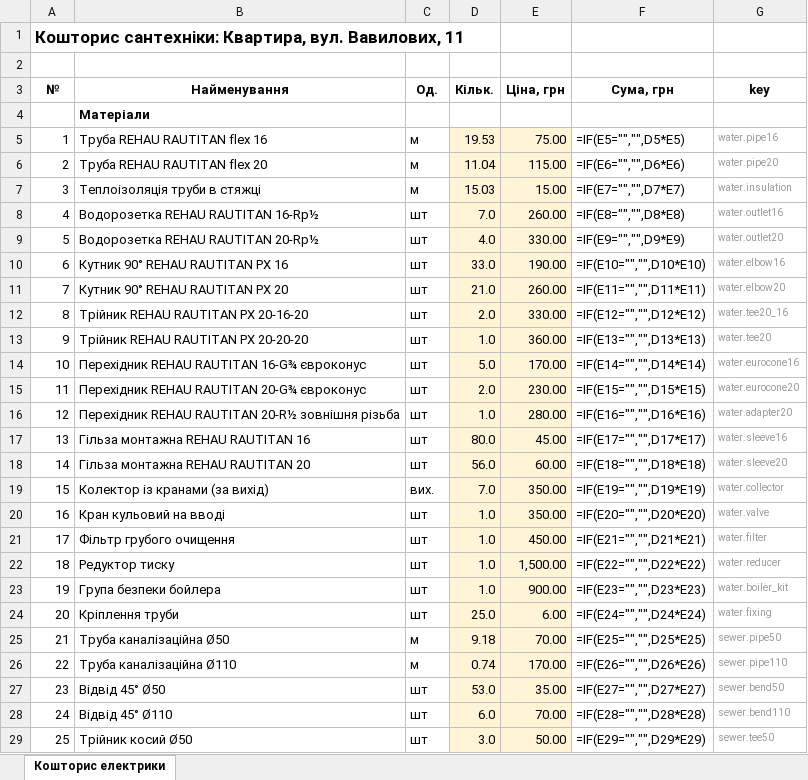
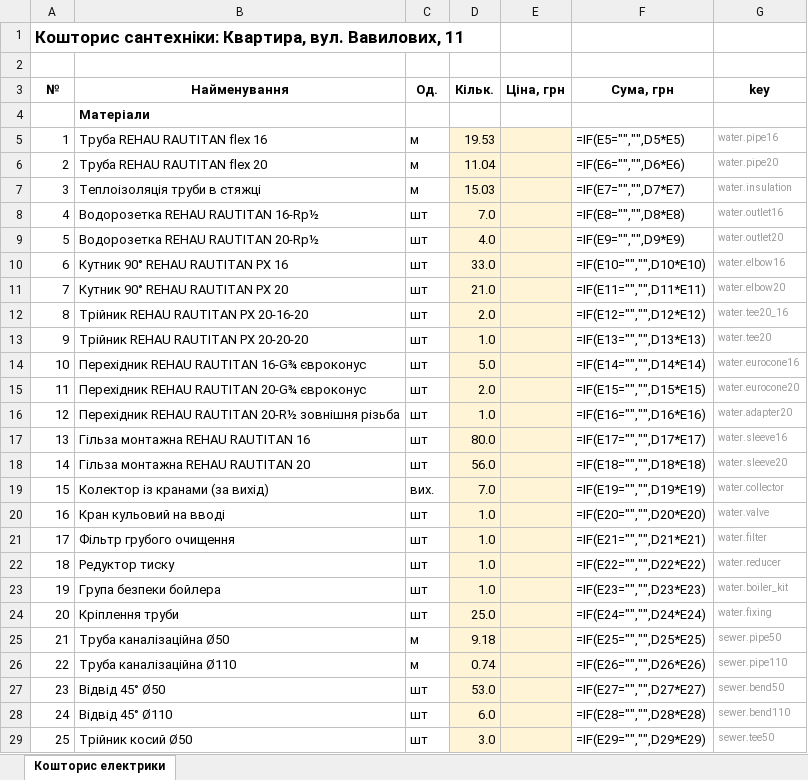
Before and after one commit to Coder801/floorplan-engine, an Excel workbook: projects/vavilovykh-11/out/plumbing-estimate.xlsx, sheet Кошторис електрики, drawn as a sheet; only a part is shown; values as stored, in another font and other column widths than the file's, no borders; formulas without a stored value are shown as written; the diff covers the shown part only; the diff names each change by its address in the sheet, - before the commit and + after, or states it on an @@ line.

```diff
--- a/projects/vavilovykh-11/out/plumbing-estimate.xlsx (sheet Кошторис електрики)
+++ b/projects/vavilovykh-11/out/plumbing-estimate.xlsx (sheet Кошторис електрики)
-E5 (Ціна, грн): 75.00
+E5 (Ціна, грн): (empty)
-E6 (Ціна, грн): 115.00
+E6 (Ціна, грн): (empty)
-E7 (Ціна, грн): 15.00
+E7 (Ціна, грн): (empty)
-E8 (Ціна, грн): 260.00
+E8 (Ціна, грн): (empty)
-E9 (Ціна, грн): 330.00
+E9 (Ціна, грн): (empty)
-E10 (Ціна, грн): 190.00
+E10 (Ціна, грн): (empty)
-E11 (Ціна, грн): 260.00
+E11 (Ціна, грн): (empty)
-E12 (Ціна, грн): 330.00
+E12 (Ціна, грн): (empty)
-E13 (Ціна, грн): 360.00
+E13 (Ціна, грн): (empty)
-E14 (Ціна, грн): 170.00
+E14 (Ціна, грн): (empty)
-E15 (Ціна, грн): 230.00
+E15 (Ціна, грн): (empty)
-E16 (Ціна, грн): 280.00
+E16 (Ціна, грн): (empty)
-E17 (Ціна, грн): 45.00
+E17 (Ціна, грн): (empty)
-E18 (Ціна, грн): 60.00
+E18 (Ціна, грн): (empty)
-E19:E20 (Ціна, грн): 350.00
+E19:E20 (Ціна, грн): (empty)
-E21 (Ціна, грн): 450.00
+E21 (Ціна, грн): (empty)
-E22 (Ціна, грн): 1,500.00
+E22 (Ціна, грн): (empty)
-E23 (Ціна, грн): 900.00
+E23 (Ціна, грн): (empty)
-E24 (Ціна, грн): 6.00
+E24 (Ціна, грн): (empty)
-E25 (Ціна, грн): 70.00
+E25 (Ціна, грн): (empty)
-E26 (Ціна, грн): 170.00
+E26 (Ціна, грн): (empty)
-E27 (Ціна, грн): 35.00
+E27 (Ціна, грн): (empty)
-E28 (Ціна, грн): 70.00
+E28 (Ціна, грн): (empty)
-E29 (Ціна, грн): 50.00
+E29 (Ціна, грн): (empty)
```
Also changed, not shown: 16 edited cells and cell formats elsewhere in this sheet, projects/nahirna-16/out/estimate.xlsx, projects/nahirna-16/out/plumbing-estimate.xlsx, 18 other files.
